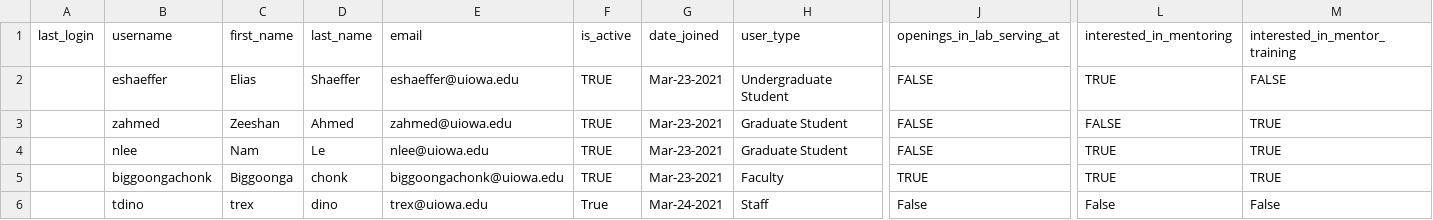
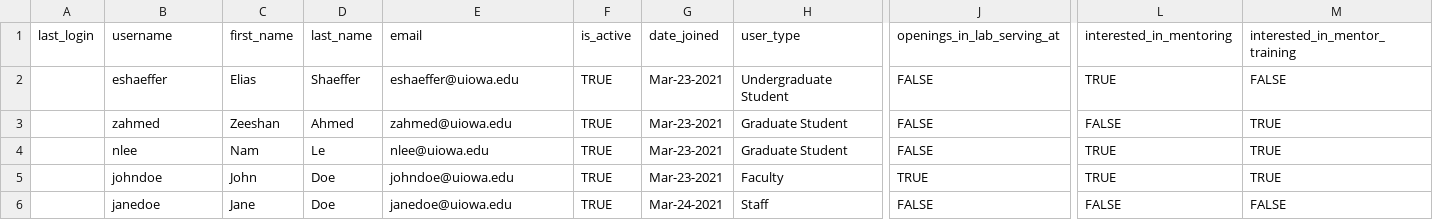
Before and after one commit to zshanahmed/SAP, a CSV file: pytests/assets/allies.csv, drawn as a sheet; only a part is shown, gaps mark what is left out; removed rows and columns are numbered as before the commit, all else as after; rows hold the shown columns only; the diff names each change by its address in the sheet, - before the commit and + after, or states it on an @@ line.

```diff
--- a/pytests/assets/allies.csv
+++ b/pytests/assets/allies.csv
-B5: biggoongachonk
+B5: johndoe
-C5: Biggoonga
+C5: John
-D5: chonk
+D5: Doe
-E5: biggoongachonk@uiowa.edu
+E5: johndoe@uiowa.edu
-row 6:  | tdino | trex | dino | trex@uiowa.edu | True | Mar-24-2021 | Staff | False | False | False
+row 6:  | janedoe | Jane | Doe | janedoe@uiowa.edu | TRUE | Mar-24-2021 | Staff | FALSE | FALSE | FALSE
```
Also changed, not shown: 1 other file.
